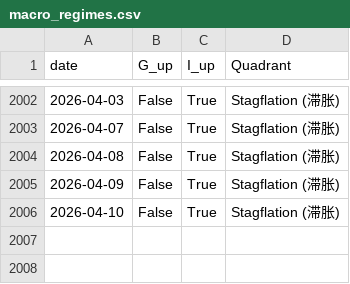
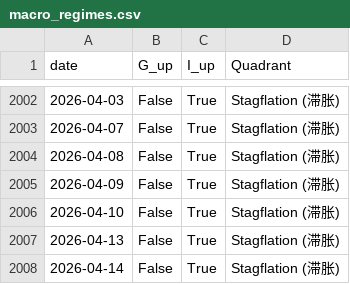
Before and after one commit to chievan/marco_factors, a CSV file: strategy/outputs/data/macro_regimes.csv, drawn as a sheet; only a part is shown, gaps mark what is left out; the diff names each change by its address in the sheet, - before the commit and + after, or states it on an @@ line.

```diff
--- a/strategy/outputs/data/macro_regimes.csv
+++ b/strategy/outputs/data/macro_regimes.csv
+row 2007: 2026-04-13 | False | True | Stagflation (滞胀)
+row 2008: 2026-04-14 | False | True | Stagflation (滞胀)
```
Also changed, not shown: data/private_fund_indices.csv, factors/macro_factor_database.csv, 14 other files.
